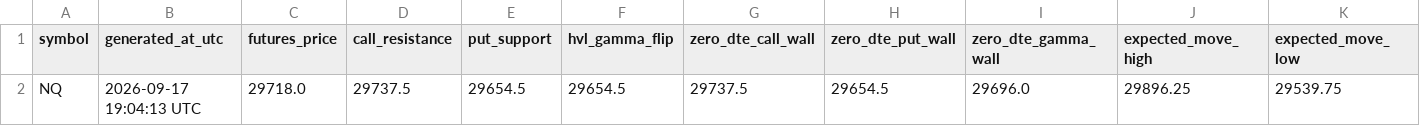
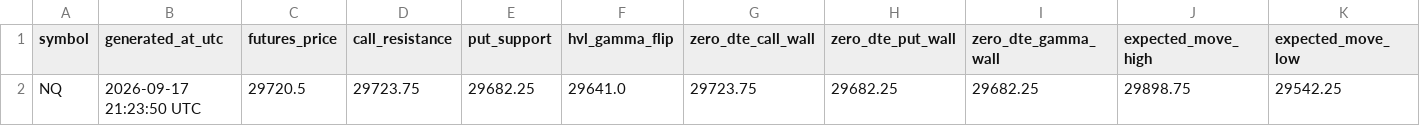
Before and after one commit to alfredintell/alfred-gamma-engine-free, a CSV file: out/NQ_levels.csv, drawn as a sheet; only a part is shown; removed rows and columns are numbered as before the commit, all else as after; rows hold the shown columns only; the diff names each change by its address in the sheet, - before the commit and + after, or states it on an @@ line.

Commit message:
Update Alfred gamma levels

```diff
--- a/out/NQ_levels.csv
+++ b/out/NQ_levels.csv
-row 2: NQ | 2026-09-17 19:04:13 UTC | 29718.0 | 29737.5 | 29654.5 | 29654.5 | 29737.5 | 29654.5 | 29696.0 | 29896.25 | 29539.75
+row 2: NQ | 2026-09-17 21:23:50 UTC | 29720.5 | 29723.75 | 29682.25 | 29641.0 | 29723.75 | 29682.25 | 29682.25 | 29898.75 | 29542.25
```
Also changed, not shown: out/ES_levels.csv, 8 other files.
